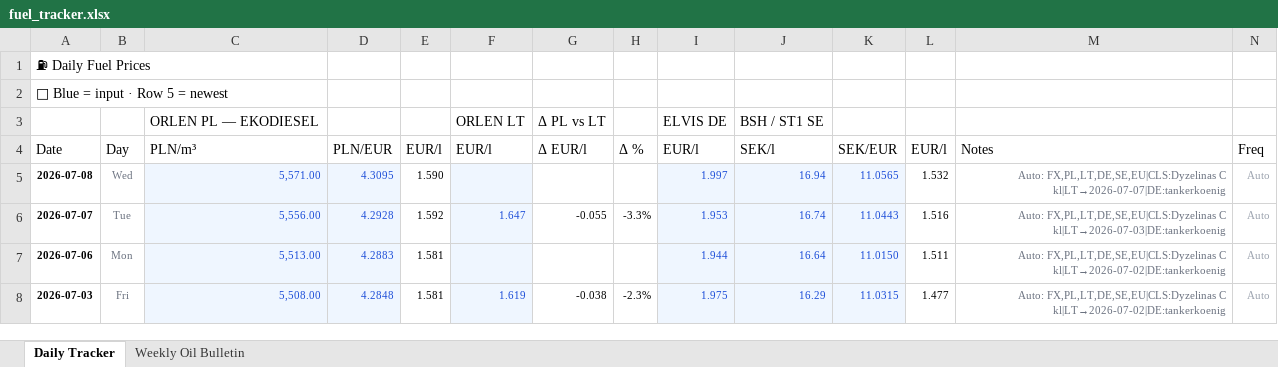
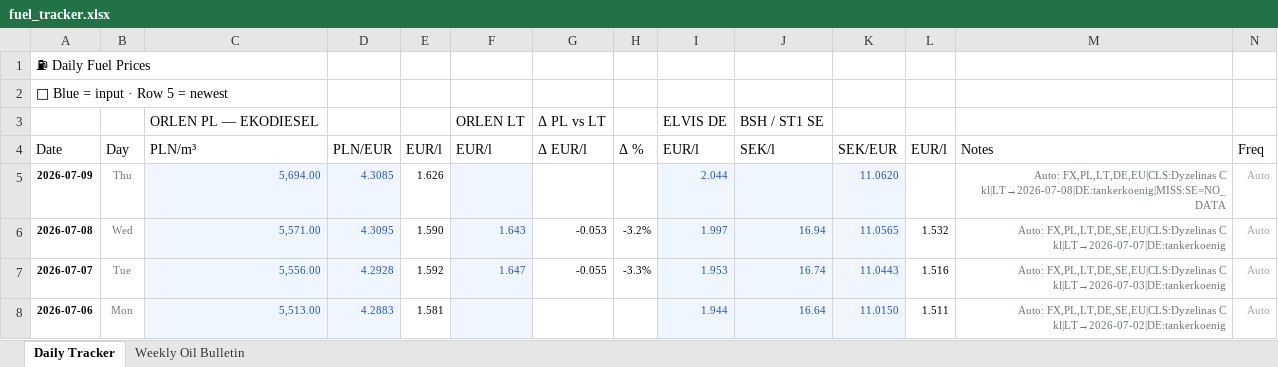
Before and after one commit to harkis123/Fuel-Tracker, an Excel workbook: fuel_tracker.xlsx, sheet Daily Tracker, drawn as a sheet; only a part is shown; the shorter side is filled out with more unchanged rows; values as stored, in another font and other column widths than the file's, no borders; addresses are those after the commit; the diff names each change by its address in the sheet, - before the commit and + after, or states it on an @@ line.

```diff
--- a/fuel_tracker.xlsx (sheet Daily Tracker)
+++ b/fuel_tracker.xlsx (sheet Daily Tracker)
+row 5: 2026-07-09 | Thu | 5,694.00 | 4.3085 | 1.626 |  |  |  | 2.044 |  | 11.0620 |  | Auto: FX,PL,LT,DE,EU|CLS:Dyzelinas C kl|LT→2026-07-08|DE:tankerkoenig|MISS:SE=NO_DATA | Auto
-F6: (empty)
+F6: 1.643
-G6: (empty)
+G6: -0.053
-H6: (empty)
+H6: -3.2%
```
Also changed, not shown: sheet Weekly Oil Bulletin, 1 other file.
